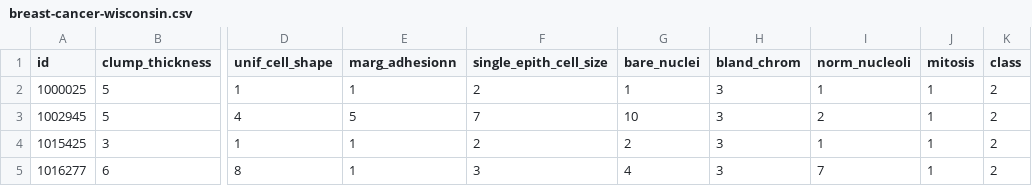
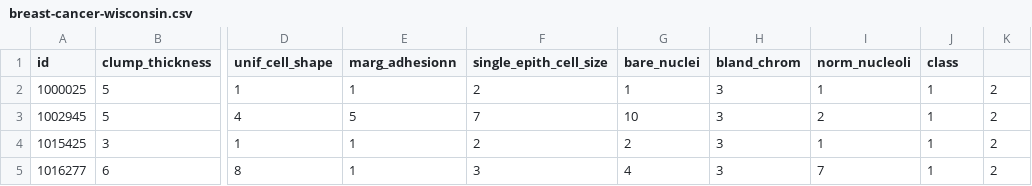
Before and after one commit to crizzy9/MLbasics, a CSV file: kNN/breast-cancer-wisconsin.csv, drawn as a sheet; only a part is shown, gaps mark what is left out; the diff names each change by its address in the sheet, - before the commit and + after, or states it on an @@ line.

```diff
--- a/kNN/breast-cancer-wisconsin.csv
+++ b/kNN/breast-cancer-wisconsin.csv
-J1: mitosis
+J1: class
-K1: class
+K1: (empty)
```
Also changed, not shown: 9 other files.
